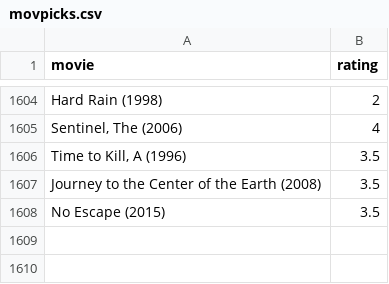
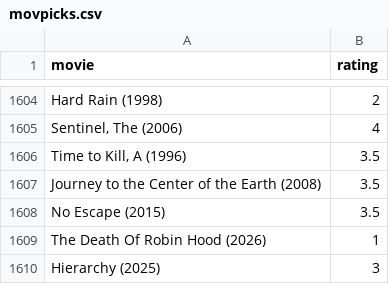
Before and after one commit to burakbayramli/kod, a CSV file: movpicks.csv, drawn as a sheet; only a part is shown, gaps mark what is left out.

```diff
--- a/movpicks.csv
+++ b/movpicks.csv
@@ -1608 +1608,3 @@ Journey to the Center of the Earth (2008),3.5
 No Escape (2015),3.5
+The Death Of Robin Hood (2026),1
+Hierarchy (2025),3
```
